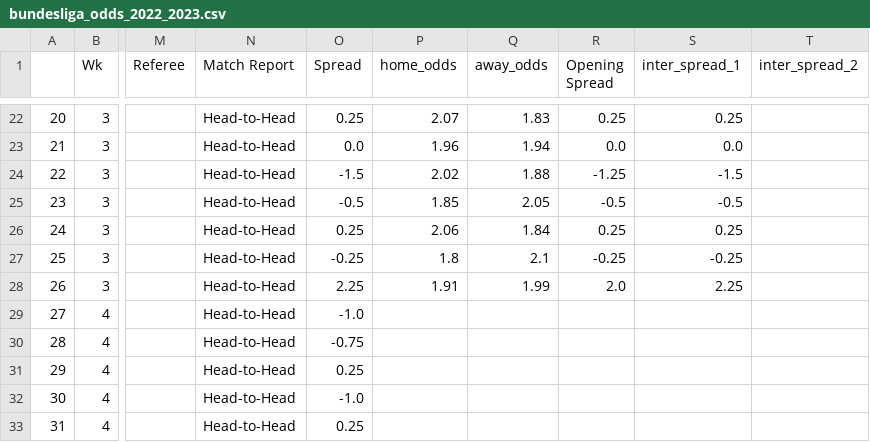
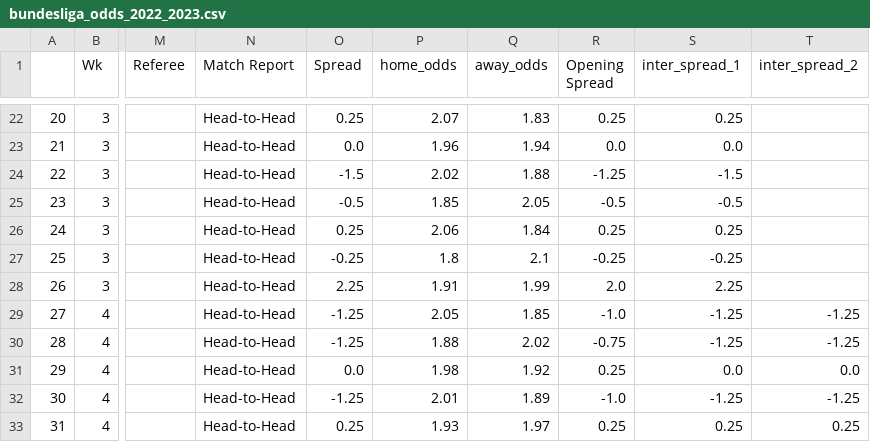
Before and after one commit to ZeNoonan/premier_league, a CSV file: bundesliga_odds_2022_2023.csv, drawn as a sheet; only a part is shown, gaps mark what is left out; the diff covers the shown part only; the diff names each change by its address in the sheet, - before the commit and + after, or states it on an @@ line.

```diff
--- a/bundesliga_odds_2022_2023.csv
+++ b/bundesliga_odds_2022_2023.csv
-O29 (Spread): -1.0
+O29 (Spread): -1.25
-P29 (home_odds): (empty)
+P29 (home_odds): 2.05
-Q29 (away_odds): (empty)
+Q29 (away_odds): 1.85
-R29 (Opening Spread): (empty)
+R29 (Opening Spread): -1.0
-S29:S30 (inter_spread_1): (empty)
+S29:S30 (inter_spread_1): -1.25
-T29:T30 (inter_spread_2): (empty)
+T29:T30 (inter_spread_2): -1.25
-O30 (Spread): -0.75
+O30 (Spread): -1.25
-P30 (home_odds): (empty)
+P30 (home_odds): 1.88
-Q30 (away_odds): (empty)
+Q30 (away_odds): 2.02
-R30 (Opening Spread): (empty)
+R30 (Opening Spread): -0.75
-O31 (Spread): 0.25
+O31 (Spread): 0.0
-P31 (home_odds): (empty)
+P31 (home_odds): 1.98
-Q31 (away_odds): (empty)
+Q31 (away_odds): 1.92
-R31 (Opening Spread): (empty)
+R31 (Opening Spread): 0.25
-S31 (inter_spread_1): (empty)
+S31 (inter_spread_1): 0.0
-T31 (inter_spread_2): (empty)
+T31 (inter_spread_2): 0.0
-O32 (Spread): -1.0
+O32 (Spread): -1.25
-P32 (home_odds): (empty)
+P32 (home_odds): 2.01
-Q32 (away_odds): (empty)
+Q32 (away_odds): 1.89
-R32 (Opening Spread): (empty)
+R32 (Opening Spread): -1.0
-S32 (inter_spread_1): (empty)
+S32 (inter_spread_1): -1.25
-T32 (inter_spread_2): (empty)
+T32 (inter_spread_2): -1.25
-P33 (home_odds): (empty)
+P33 (home_odds): 1.93
-Q33 (away_odds): (empty)
+Q33 (away_odds): 1.97
-R33 (Opening Spread): (empty)
+R33 (Opening Spread): 0.25
-S33 (inter_spread_1): (empty)
+S33 (inter_spread_1): 0.25
-T33 (inter_spread_2): (empty)
+T33 (inter_spread_2): 0.25
```
Also changed, not shown: 33 edited cells elsewhere in this file, 1 other file.
